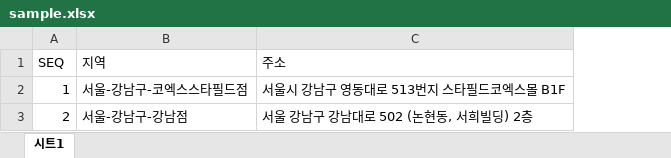
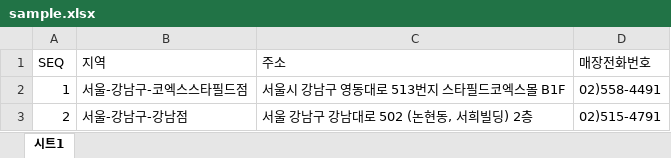
Before and after one commit to dyd0027/GIFT-APP, an Excel workbook: public/sample.xlsx, sheet 시트1, drawn as a sheet; values as stored, in another font and other column widths than the file's, no borders; charts and pictures not drawn; the diff names each change by its address in the sheet, - before the commit and + after, or states it on an @@ line.

```diff
--- a/public/sample.xlsx (sheet 시트1)
+++ b/public/sample.xlsx (sheet 시트1)
+column D (매장전화번호), rows 2-3: 02)558-4491 | 02)515-4791
```
Also changed, not shown: 4 other files.
